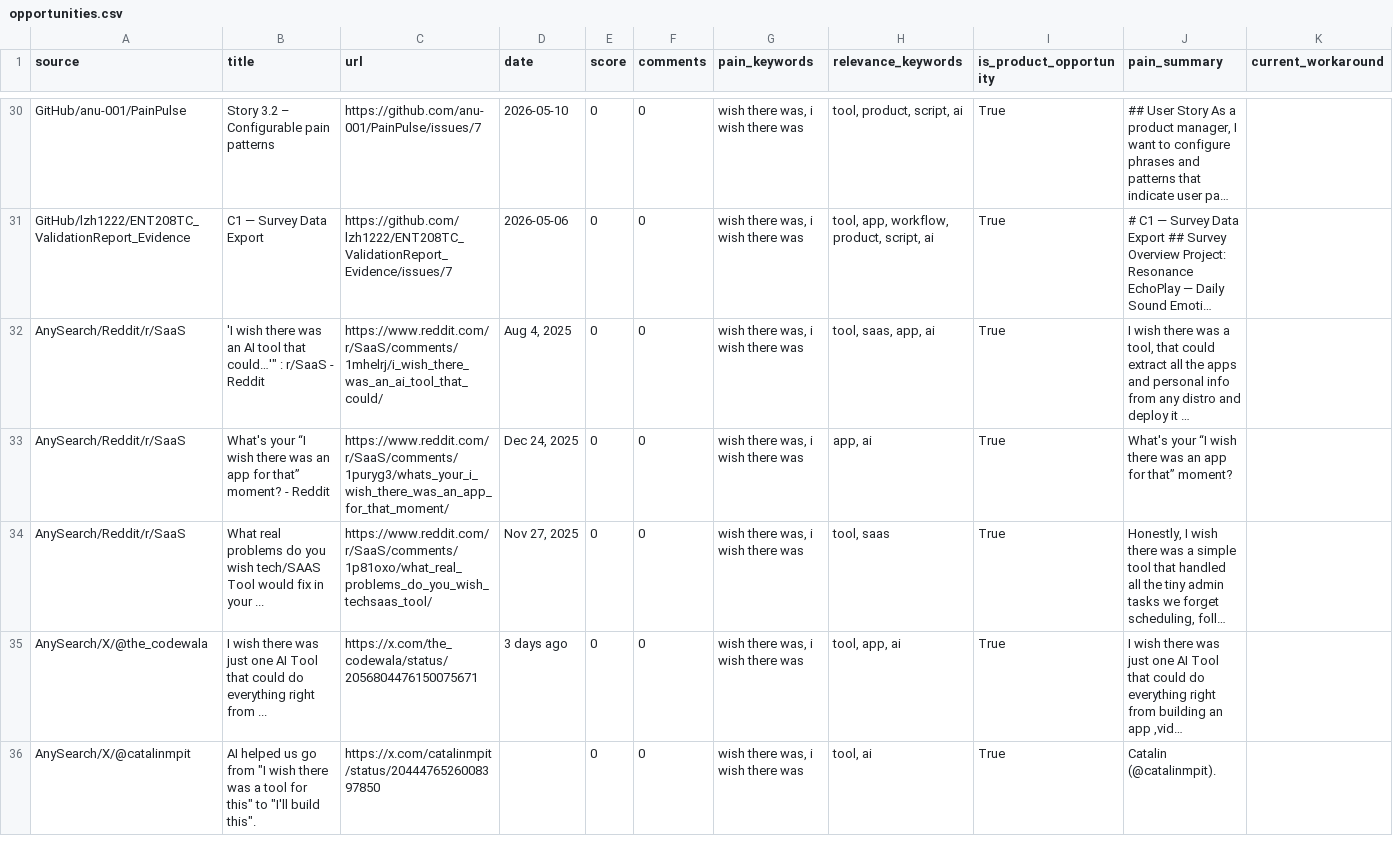
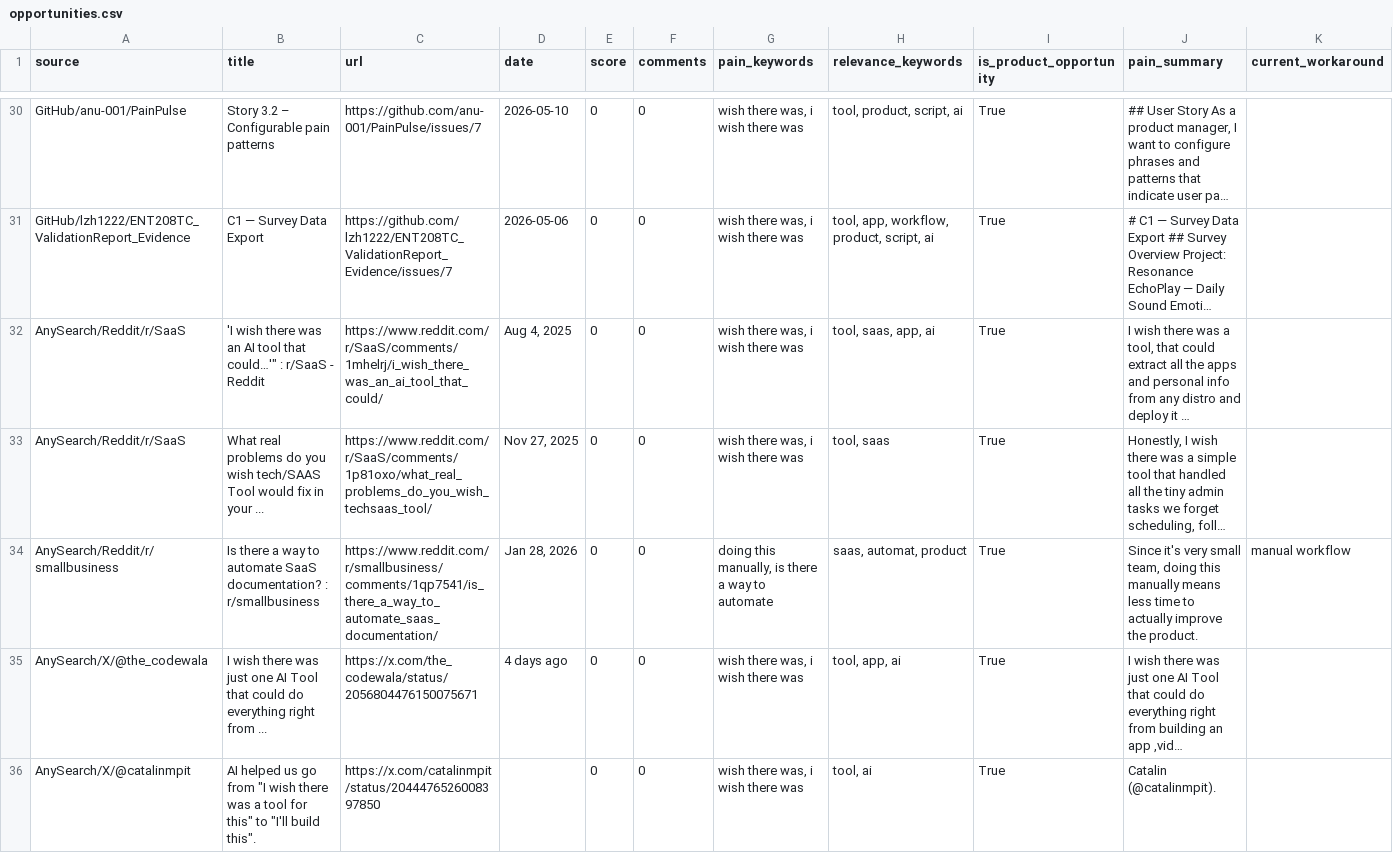
Before and after one commit to jaxxchen003/microsaas-radar, a CSV file: output/opportunities.csv, drawn as a sheet; only a part is shown, gaps mark what is left out; long unchanged cells end in …; removed rows and columns are numbered as before the commit, all else as after; rows hold the shown columns only; the diff covers the shown part only; the diff names each change by its address in the sheet, - before the commit and + after, or states it on an @@ line.

```diff
--- a/output/opportunities.csv
+++ b/output/opportunities.csv
-row 33: AnySearch/Reddit/r/SaaS | What's your “I wish there was an app for that” moment? - Reddit | https://www.reddit.com/r/SaaS/comments/1puryg3/whats_your_i_wish_there_was_an_app_for_that_moment/ | Dec 24, 2025 | 0 | 0 | wish there was, i wish there was | app, ai | True | What's your “I wish there was an app for that” moment?
+row 34: AnySearch/Reddit/r/smallbusiness | Is there a way to automate SaaS documentation? : r/smallbusiness | https://www.reddit.com/r/smallbusiness/comments/1qp7541/is_there_a_way_to_automate_saas_documentation/ | Jan 28, 2026 | 0 | 0 | doing this manually, is there a way to automate | saas, automat, product | True | Since it's very small team, doing this manually means less time to actually improve the product. | manual workflow
-D35 (date): 3 days ago
+D35 (date): 4 days ago
```
Also changed, not shown: 2 added rows, 2 removed rows and 5 edited cells elsewhere in this file, 3 other files.
